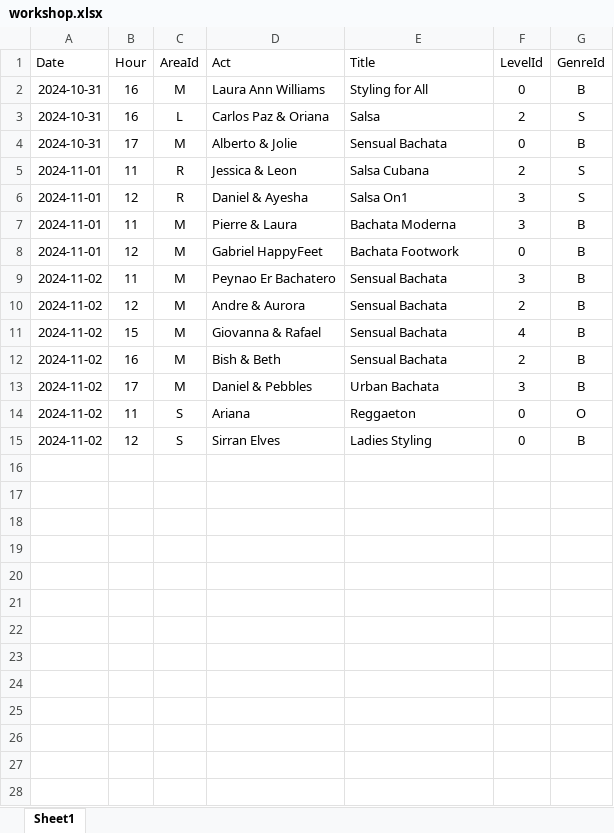
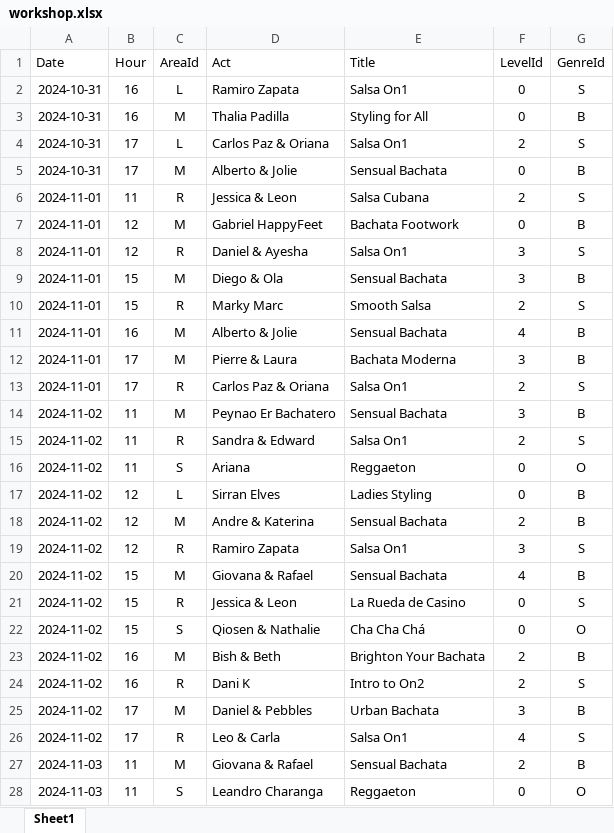
Before and after one commit to SalsaAddict/BOSMAJ24, an Excel workbook: sql/workshop.xlsx, sheet Sheet1, drawn as a sheet; only a part is shown; values as stored, in another font and other column widths than the file's, no borders; table styles not drawn; removed rows and columns are numbered as before the commit, all else as after; the diff covers the shown part only; the diff names each change by its address in the sheet, - before the commit and + after, or states it on an @@ line.

```diff
--- a/sql/workshop.xlsx (sheet Sheet1)
+++ b/sql/workshop.xlsx (sheet Sheet1)
+row 2: 2024-10-31 | 16 | L | Ramiro Zapata | Salsa On1 | 0 | S
-D3 (Act): Laura Ann Williams
+D3 (Act): Thalia Padilla
-B4 (Hour): 16
+B4 (Hour): 17
-E4 (Title): Salsa
+E4 (Title): Salsa On1
@@ row 8 moved to row 7: 2024-11-01 @@
+row 9: 2024-11-01 | 15 | M | Diego & Ola | Sensual Bachata | 3 | B
+row 10: 2024-11-01 | 15 | R | Marky Marc | Smooth Salsa | 2 | S
+row 11: 2024-11-01 | 16 | M | Alberto & Jolie | Sensual Bachata | 4 | B
-B12 (Hour): 11
+B12 (Hour): 17
+row 13: 2024-11-01 | 17 | R | Carlos Paz & Oriana | Salsa On1 | 2 | S
+row 15: 2024-11-02 | 11 | R | Sandra & Edward | Salsa On1 | 2 | S
+row 16: 2024-11-02 | 11 | S | Ariana | Reggaeton | 0 | O
+row 17: 2024-11-02 | 12 | L | Sirran Elves | Ladies Styling | 0 | B
-D18 (Act): Andre & Aurora
+D18 (Act): Andre & Katerina
+row 19: 2024-11-02 | 12 | R | Ramiro Zapata | Salsa On1 | 3 | S
-D20 (Act): Giovanna & Rafael
+D20 (Act): Giovana & Rafael
+row 21: 2024-11-02 | 15 | R | Jessica & Leon | La Rueda de Casino | 0 | S
+row 22: 2024-11-02 | 15 | S | Qiosen & Nathalie | Cha Cha Chá | 0 | O
-E23 (Title): Sensual Bachata
+E23 (Title): Brighton Your Bachata
+row 24: 2024-11-02 | 16 | R | Dani K | Intro to On2 | 2 | S
+row 26: 2024-11-02 | 17 | R | Leo & Carla | Salsa On1 | 4 | S
+row 27: 2024-11-03 | 11 | M | Giovana & Rafael | Sensual Bachata | 2 | B
-A28 (Date): 2024-11-02
+A28 (Date): 2024-11-03
-D28 (Act): Ariana
+D28 (Act): Leandro Charanga
-row 15: 2024-11-02 | 12 | S | Sirran Elves | Ladies Styling | 0 | B
```
Also changed, not shown: 2 added rows elsewhere in this sheet, sql/act.xlsx, sql/match.xlsx, 26 other files.
